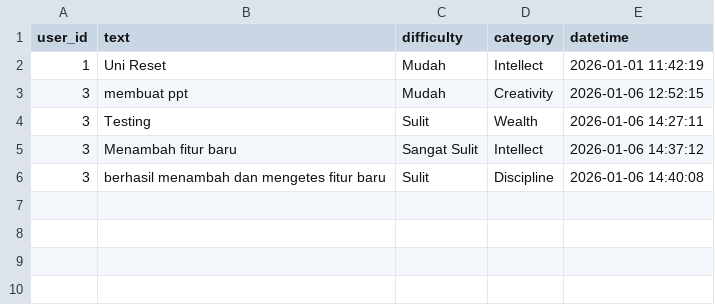
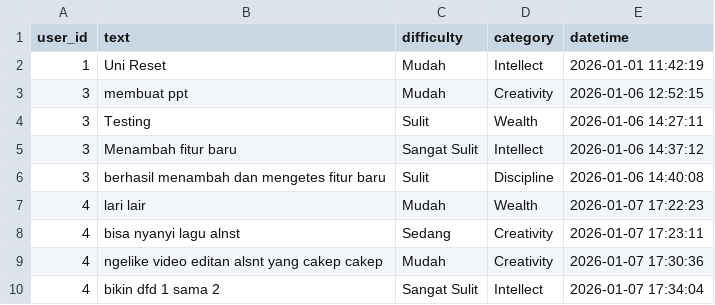
Before and after one commit to syarif-ihya/leveluplife, a CSV file: cli_app/data/data_achievement.csv, drawn as a sheet; the diff names each change by its address in the sheet, - before the commit and + after, or states it on an @@ line.

Commit message:
penyesuaian alur dengan flowmap pada lihat achievement

```diff
--- a/cli_app/data/data_achievement.csv
+++ b/cli_app/data/data_achievement.csv
+row 7: 4 | lari lair | Mudah | Wealth | 2026-01-07 17:22:23
+row 8: 4 | bisa nyanyi lagu alnst | Sedang | Creativity | 2026-01-07 17:23:11
+row 9: 4 | ngelike video editan alsnt yang cakep cakep | Mudah | Creativity | 2026-01-07 17:30:36
+row 10: 4 | bikin dfd 1 sama 2 | Sangat Sulit | Intellect | 2026-01-07 17:34:04
```
Also changed, not shown: cli_app/data/data_attribute.csv, 2 other files.
